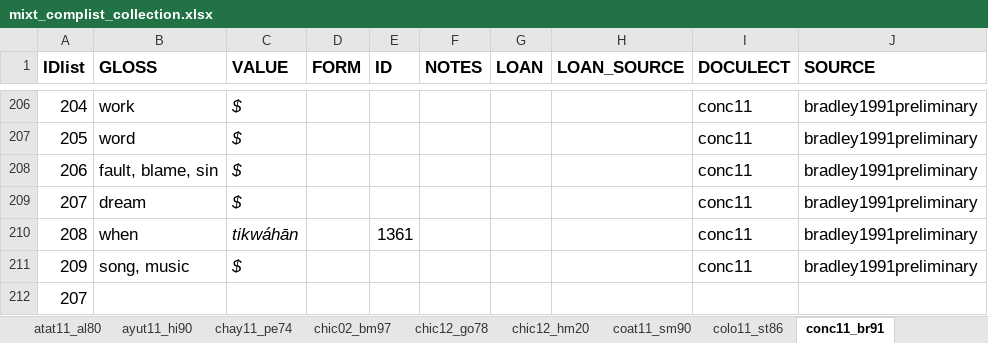
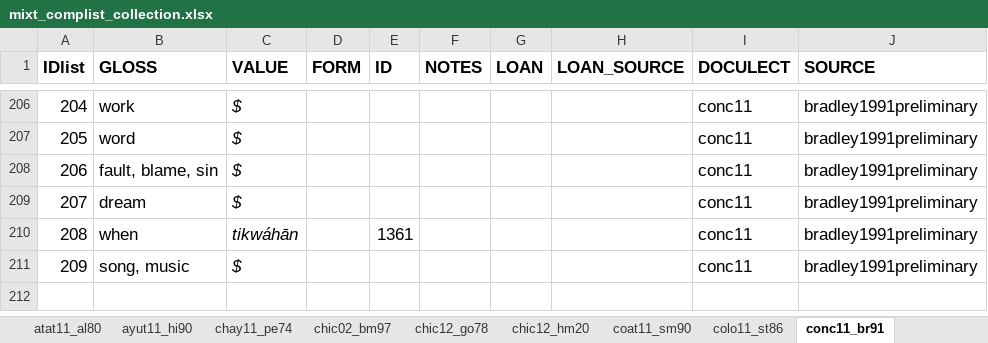
Before and after one commit to SAuderset/mixteca, an Excel workbook: ComparativeList/mixt_complist_collection.xlsx, sheet conc11_br91, drawn as a sheet; only a part is shown, gaps mark what is left out; values as stored, in another font and other column widths than the file's, no borders; the diff names each change by its address in the sheet, - before the commit and + after, or states it on an @@ line.

```diff
--- a/ComparativeList/mixt_complist_collection.xlsx (sheet conc11_br91)
+++ b/ComparativeList/mixt_complist_collection.xlsx (sheet conc11_br91)
-row 212: 207
```
Also changed, not shown: sheet papa11_ar93, sheet tepe03_bm02, 13 other files.
